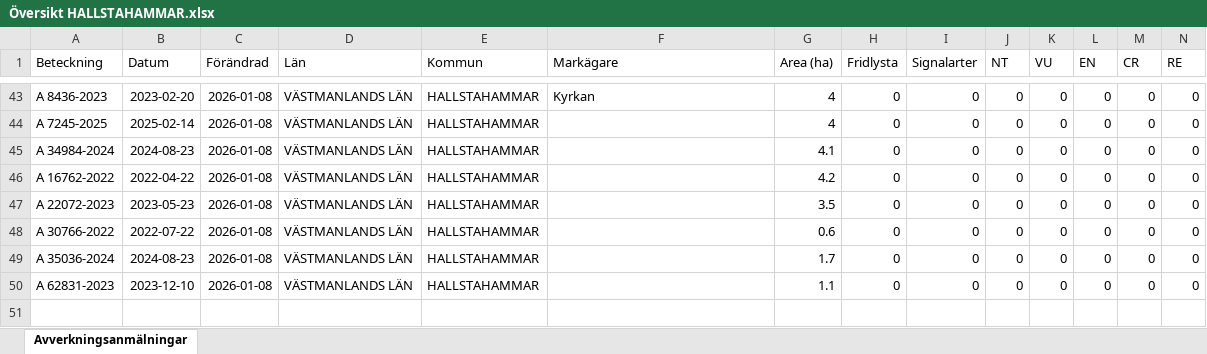
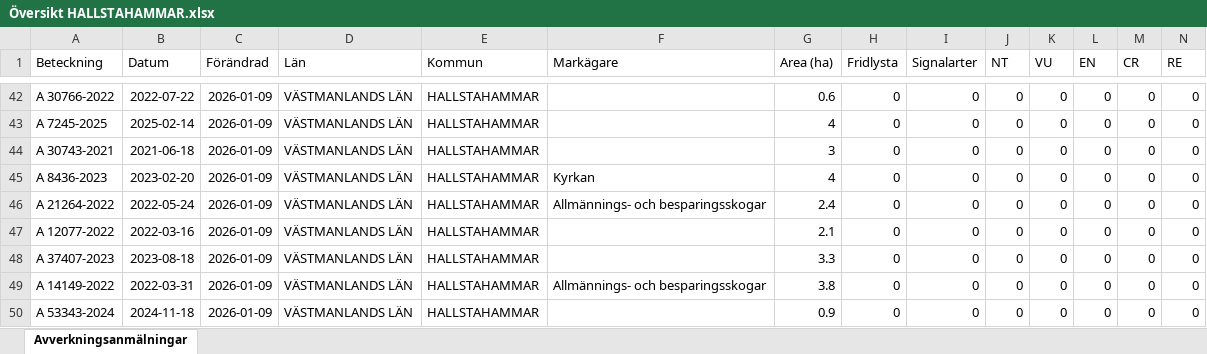
Before and after one commit to klasma/Logging_1961, an Excel workbook: Översikt HALLSTAHAMMAR.xlsx, sheet Avverkningsanmälningar, drawn as a sheet; only a part is shown, gaps mark what is left out; values as stored, in another font and other column widths than the file's, no borders; addresses are those after the commit; rows hold the shown columns only; the diff covers the shown part only; the diff names each change by its address in the sheet, - before the commit and + after, or states it on an @@ line.

```diff
--- a/Översikt HALLSTAHAMMAR.xlsx (sheet Avverkningsanmälningar)
+++ b/Översikt HALLSTAHAMMAR.xlsx (sheet Avverkningsanmälningar)
-A42 (Beteckning): A 8436-2023
+A42 (Beteckning): A 30766-2022
-B42 (Datum): 2023-02-20
+B42 (Datum): 2022-07-22
-C42:C44 (Förändrad): 2026-01-08
+C42:C44 (Förändrad): 2026-01-09
-F42 (Markägare): Kyrkan
+F42 (Markägare): (empty)
-G42 (Area (ha)): 4
+G42 (Area (ha)): 0.6
-A44 (Beteckning): A 34984-2024
+A44 (Beteckning): A 30743-2021
-B44 (Datum): 2024-08-23
+B44 (Datum): 2021-06-18
-G44 (Area (ha)): 4.1
+G44 (Area (ha)): 3
+row 45: A 8436-2023 | 2023-02-20 | 2026-01-09 | VÄSTMANLANDS LÄN | HALLSTAHAMMAR | Kyrkan | 4 | 0 | 0 | 0 | 0 | 0 | 0 | 0
-A46 (Beteckning): A 16762-2022
+A46 (Beteckning): A 21264-2022
-B46 (Datum): 2022-04-22
+B46 (Datum): 2022-05-24
-C46:C50 (Förändrad): 2026-01-08
+C46:C50 (Förändrad): 2026-01-09
-F46 (Markägare): (empty)
+F46 (Markägare): Allmännings- och besparingsskogar
-G46 (Area (ha)): 4.2
+G46 (Area (ha)): 2.4
-A47 (Beteckning): A 22072-2023
+A47 (Beteckning): A 12077-2022
-B47 (Datum): 2023-05-23
+B47 (Datum): 2022-03-16
-G47 (Area (ha)): 3.5
+G47 (Area (ha)): 2.1
-A48 (Beteckning): A 30766-2022
+A48 (Beteckning): A 37407-2023
-B48 (Datum): 2022-07-22
+B48 (Datum): 2023-08-18
-G48 (Area (ha)): 0.6
+G48 (Area (ha)): 3.3
-A49 (Beteckning): A 35036-2024
+A49 (Beteckning): A 14149-2022
-B49 (Datum): 2024-08-23
+B49 (Datum): 2022-03-31
-F49 (Markägare): (empty)
+F49 (Markägare): Allmännings- och besparingsskogar
-G49 (Area (ha)): 1.7
+G49 (Area (ha)): 3.8
-A50 (Beteckning): A 62831-2023
+A50 (Beteckning): A 53343-2024
-B50 (Datum): 2023-12-10
+B50 (Datum): 2024-11-18
-G50 (Area (ha)): 1.1
+G50 (Area (ha)): 0.9
```
Also changed, not shown: 7 added rows, 8 removed rows and 63 edited cells elsewhere in this sheet, artfynd/A 56759-2025 artfynd.xlsx, 6 other files.
